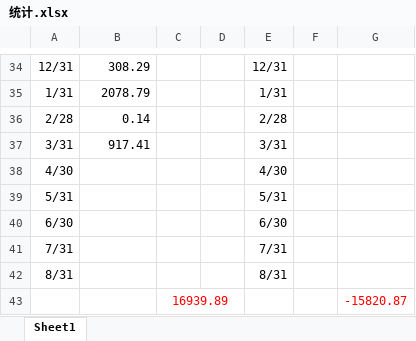
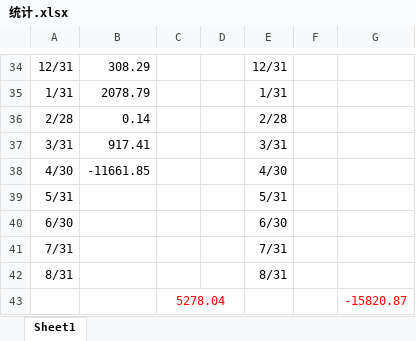
Before and after one commit to lhch102/doc, an Excel workbook: 统计.xlsx, sheet Sheet1, drawn as a sheet; only a part is shown, gaps mark what is left out; values as stored, in another font and other column widths than the file's, no borders; the diff names each change by its address in the sheet, - before the commit and + after, or states it on an @@ line.

Commit message:
no message

```diff
--- a/统计.xlsx (sheet Sheet1)
+++ b/统计.xlsx (sheet Sheet1)
-B38: (empty)
+B38: -11661.85
-C43: 16939.89
+C43: 5278.04
```
